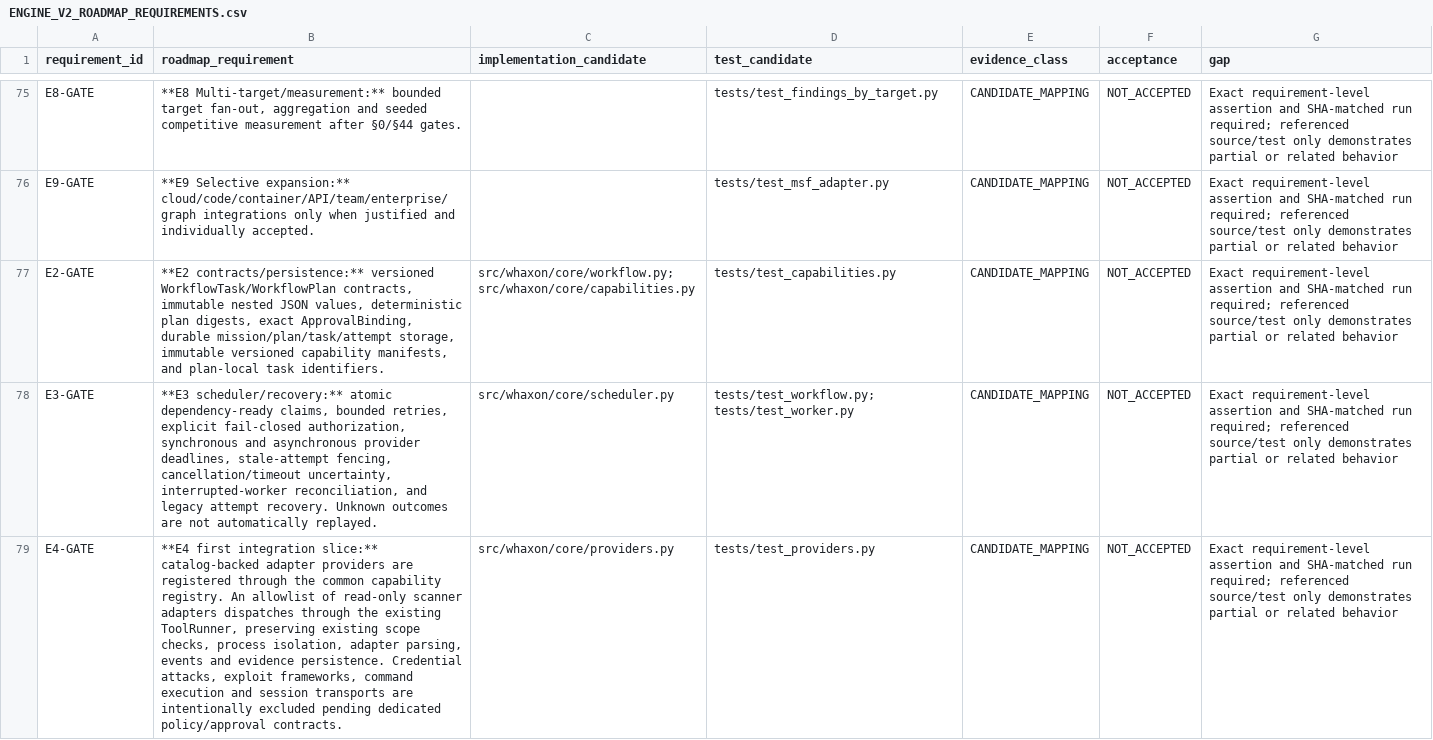
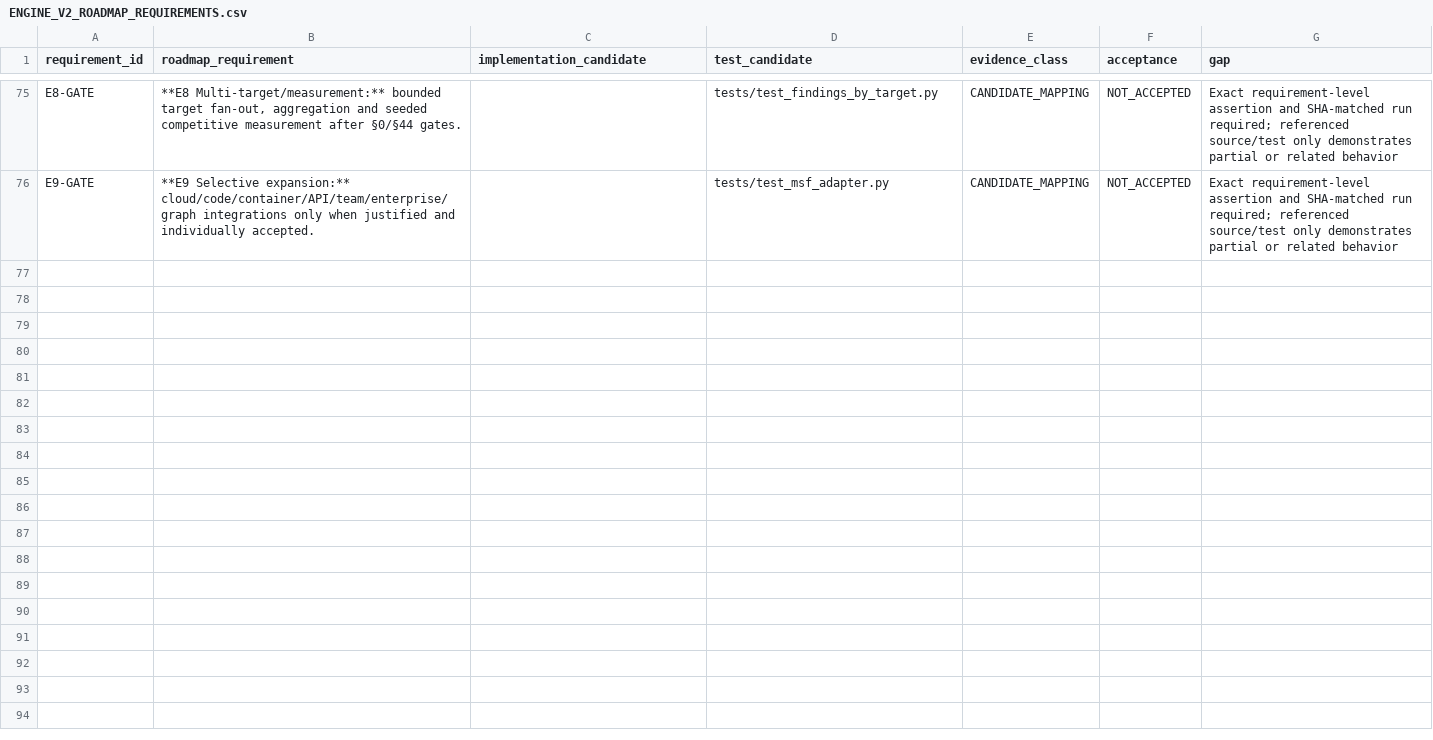
Before and after one commit to andreipath26/WHAXON-AI-Forensics, a CSV file: docs/ENGINE_V2_ROADMAP_REQUIREMENTS.csv, drawn as a sheet; only a part is shown, gaps mark what is left out; the diff names each change by its address in the sheet, - before the commit and + after, or states it on an @@ line.

Commit message:
docs: deduplicate Engine V2 gates and validate exact test-symbol mappings

```diff
--- a/docs/ENGINE_V2_ROADMAP_REQUIREMENTS.csv
+++ b/docs/ENGINE_V2_ROADMAP_REQUIREMENTS.csv
-row 77: E2-GATE | **E2 contracts/persistence:** versioned WorkflowTask/WorkflowPlan contracts, immutable nested JSON values, deterministic plan digests, exact ApprovalBinding, durable mission/plan/task/attempt storage, immutable versioned capability manifests, and plan-local task identifiers. | src/whaxon/core/workflow.py; src/whaxon/core/capabilities.py | tests/test_capabilities.py | CANDIDATE_MAPPING | NOT_ACCEPTED | Exact requirement-level assertion and SHA-matched run required; referenced source/test only demonstrates partial or related behavior
-row 78: E3-GATE | **E3 scheduler/recovery:** atomic dependency-ready claims, bounded retries, explicit fail-closed authorization, synchronous and asynchronous provider deadlines, stale-attempt fencing, cancellation/timeout uncertainty, interrupted-worker reconciliation, and legacy attempt recovery. Unknown outcomes are not automatically replayed. | src/whaxon/core/scheduler.py | tests/test_workflow.py; tests/test_worker.py | CANDIDATE_MAPPING | NOT_ACCEPTED | Exact requirement-level assertion and SHA-matched run required; referenced source/test only demonstrates partial or related behavior
-row 79: E4-GATE | **E4 first integration slice:** catalog-backed adapter providers are registered through the common capability registry. An allowlist of read-only scanner adapters dispatches through the existing ToolRunner, preserving existing scope checks, process isolation, adapter parsing, events and evidence persistence. Credential attacks, exploit frameworks, command execution and session transports are intentionally excluded pending dedicated policy/approval contracts. | src/whaxon/core/providers.py | tests/test_providers.py | CANDIDATE_MAPPING | NOT_ACCEPTED | Exact requirement-level assertion and SHA-matched run required; referenced source/test only demonstrates partial or related behavior
```
